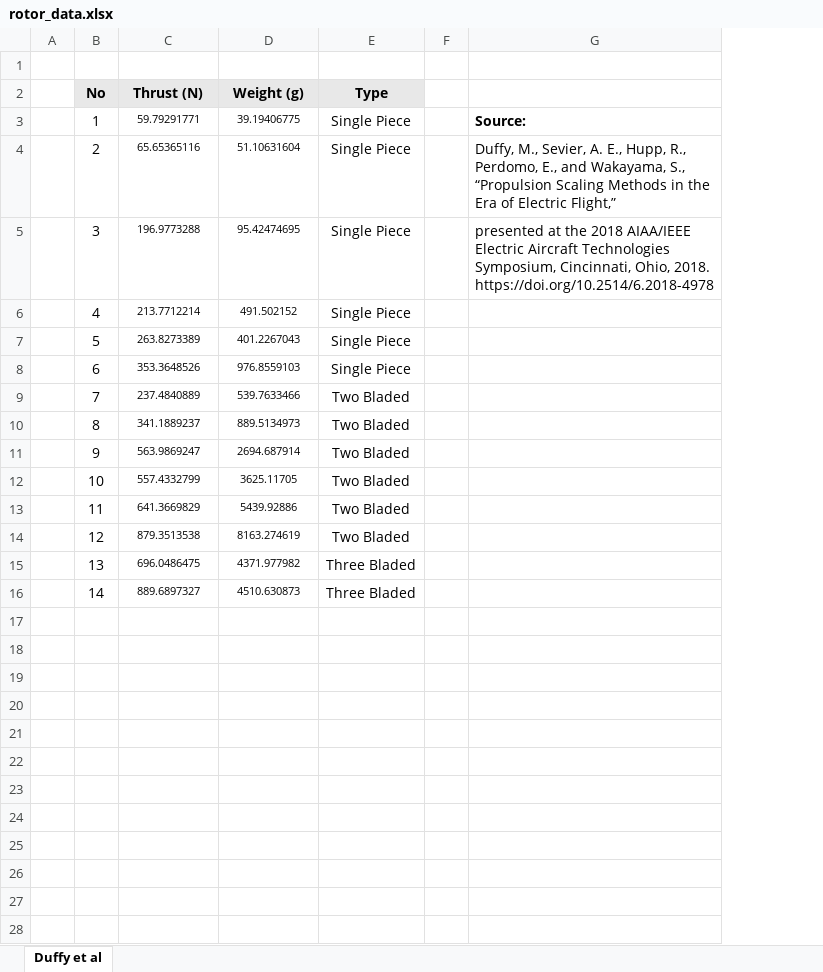
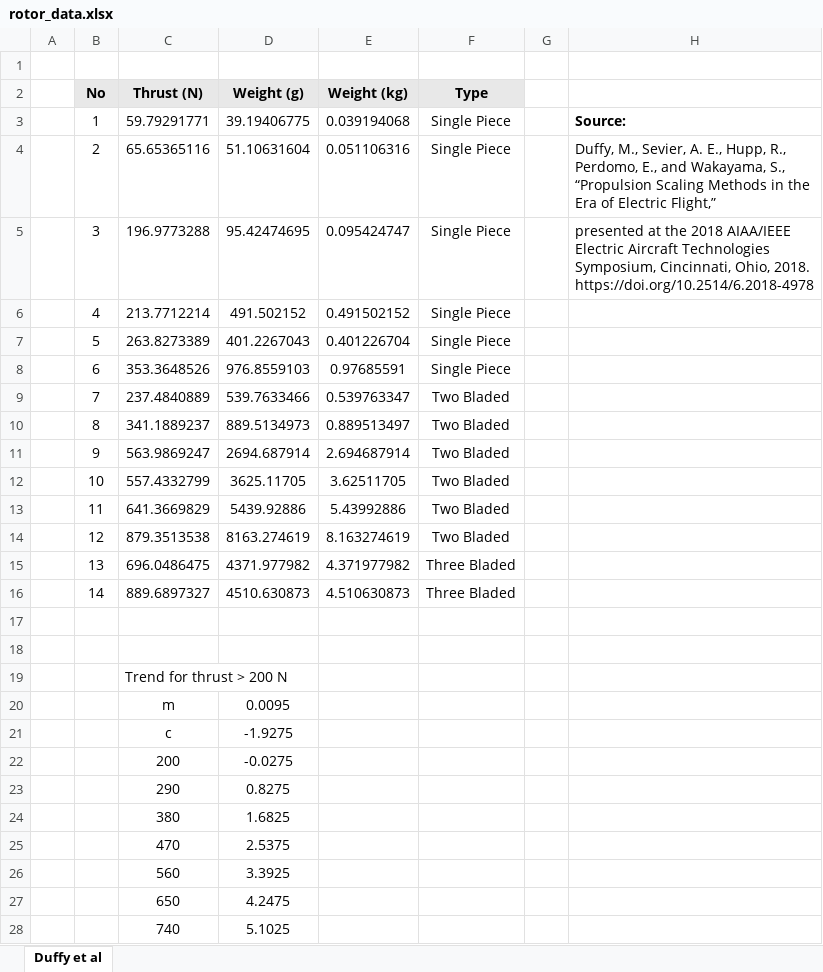
Before and after one commit to alfiyandyhr/MCEVS, an Excel workbook: docs/rotors/rotor_data.xlsx, sheet Duffy et al, drawn as a sheet; only a part is shown; values as stored, in another font and other column widths than the file's, no borders; charts and pictures not drawn; the diff covers the shown part only; the diff names each change by its address in the sheet, - before the commit and + after, or states it on an @@ line.

```diff
--- a/docs/rotors/rotor_data.xlsx (sheet Duffy et al)
+++ b/docs/rotors/rotor_data.xlsx (sheet Duffy et al)
+column E (Weight (kg)), rows 3-16: 0.039194068 | 0.051106316 | 0.095424747 | 0.491502152 | 0.401226704 | 0.97685591 | 0.539763347 | 0.889513497 | 2.694687914 | 3.62511705 | 5.43992886 | 8.163274619 | 4.371977982 | 4.510630873
@@ C3:D16 text size: larger @@
+row 17: (empty)
+row 18: (empty)
+row 19:  |  | Trend for thrust > 200 N
+row 20:  |  | m | 0.0095
+row 21:  |  | c | -1.9275
+row 22:  |  | 200 | -0.0275
+row 23:  |  | 290 | 0.8275
+row 24:  |  | 380 | 1.6825
+row 25:  |  | 470 | 2.5375
+row 26:  |  | 560 | 3.3925
+row 27:  |  | 650 | 4.2475
+row 28:  |  | 740 | 5.1025
```
Also changed, not shown: 14 added rows elsewhere in this sheet, charts or pictures, 2 other files.
